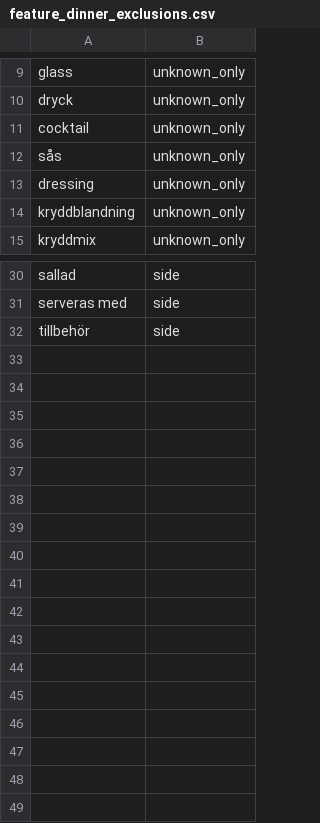
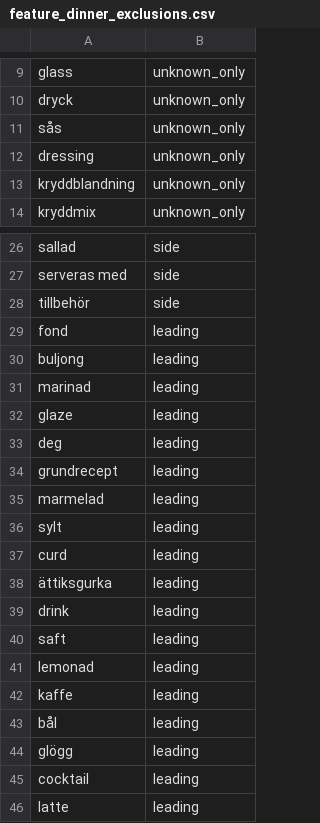
Before and after one commit to kiranos/matsvep, a CSV file: server/seeds/feature_dinner_exclusions.csv, drawn as a sheet; only a part is shown, gaps mark what is left out; the diff covers the shown part only.

```diff
--- a/server/seeds/feature_dinner_exclusions.csv
+++ b/server/seeds/feature_dinner_exclusions.csv
@@ -10,3 +10,2 @@ glass,unknown_only
 dryck,unknown_only
-cocktail,unknown_only
 sås,unknown_only
@@ -32 +28,19 @@ serveras med,side
 tillbehör,side
+fond,leading
+buljong,leading
+marinad,leading
+glaze,leading
+deg,leading
+grundrecept,leading
+marmelad,leading
+sylt,leading
+curd,leading
+ättiksgurka,leading
+drink,leading
+saft,leading
+lemonad,leading
+kaffe,leading
+bål,leading
+glögg,leading
+cocktail,leading
+latte,leading
```
Also changed, not shown: 3 removed rows and 2 edited cells elsewhere in this file, server/seeds/feature_dinner_main_ingredients.csv, server/seeds/feature_dinner_unambiguous_titles.csv, 19 other files.
